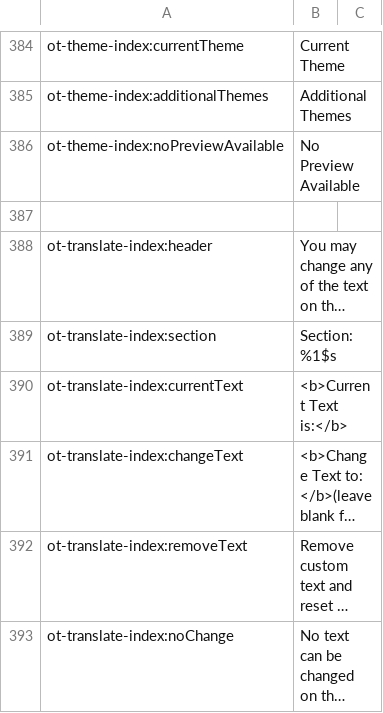
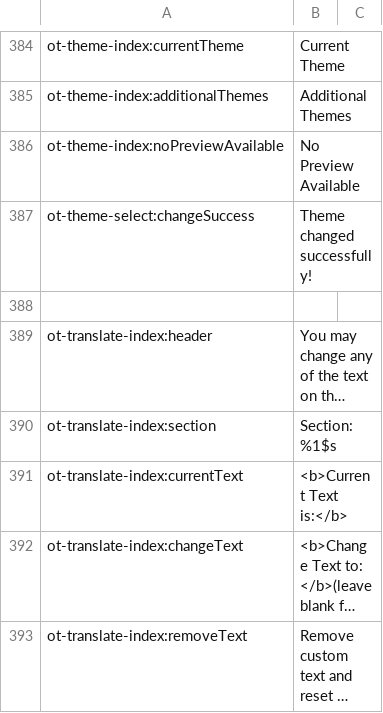
Before and after one commit to ncsuwebdev/otframework, a CSV file: application/languages/ot/en.csv, drawn as a sheet; only a part is shown, gaps mark what is left out; the shorter side is filled out with more unchanged rows; long unchanged cells end in …; the diff names each change by its address in the sheet, - before the commit and + after, or states it on an @@ line.

```diff
--- a/application/languages/ot/en.csv
+++ b/application/languages/ot/en.csv
+row 387: ot-theme-select:changeSuccess | Theme changed successfully!
```
Also changed, not shown: 3 other files.
